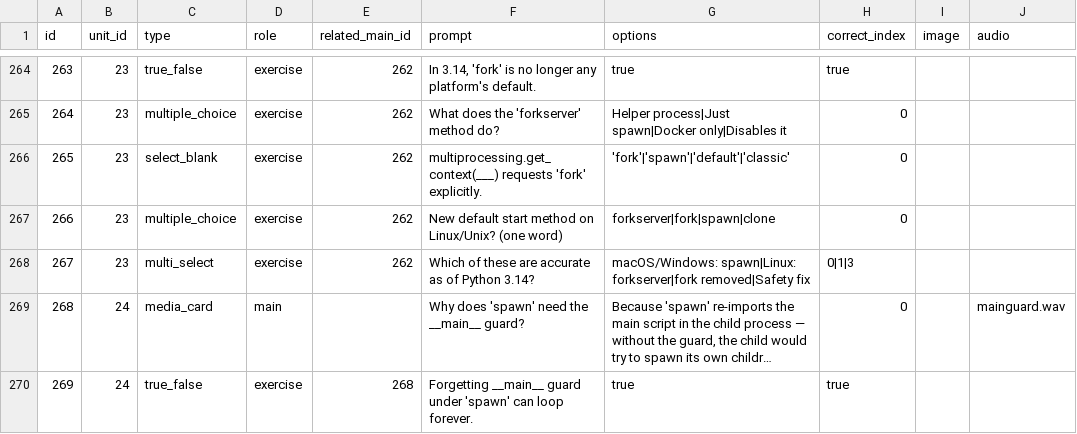
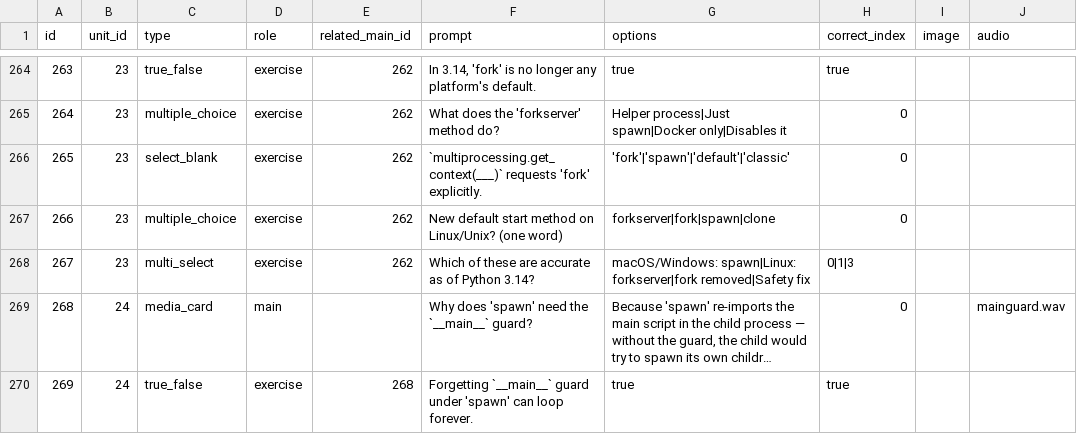
Before and after one commit to yaaddi-courses/concurrency-in-python, a CSV file: source/cards.csv, drawn as a sheet; only a part is shown, gaps mark what is left out; long unchanged cells end in …; the diff covers the shown part only; the diff names each change by its address in the sheet, - before the commit and + after, or states it on an @@ line.

```diff
--- a/source/cards.csv
+++ b/source/cards.csv
-F266 (prompt): multiprocessing.get_context(___) requests 'fork'…
+F266 (prompt): `multiprocessing.get_context(___)` requests 'fork'…
-F269 (prompt): Why does 'spawn' need the __main__ guard?
+F269 (prompt): Why does 'spawn' need the `__main__` guard?
-F270 (prompt): Forgetting __main__ guard under…
+F270 (prompt): Forgetting `__main__` guard under…
```
Also changed, not shown: 155 edited cells elsewhere in this file, source/meta.csv, 4 other files.
